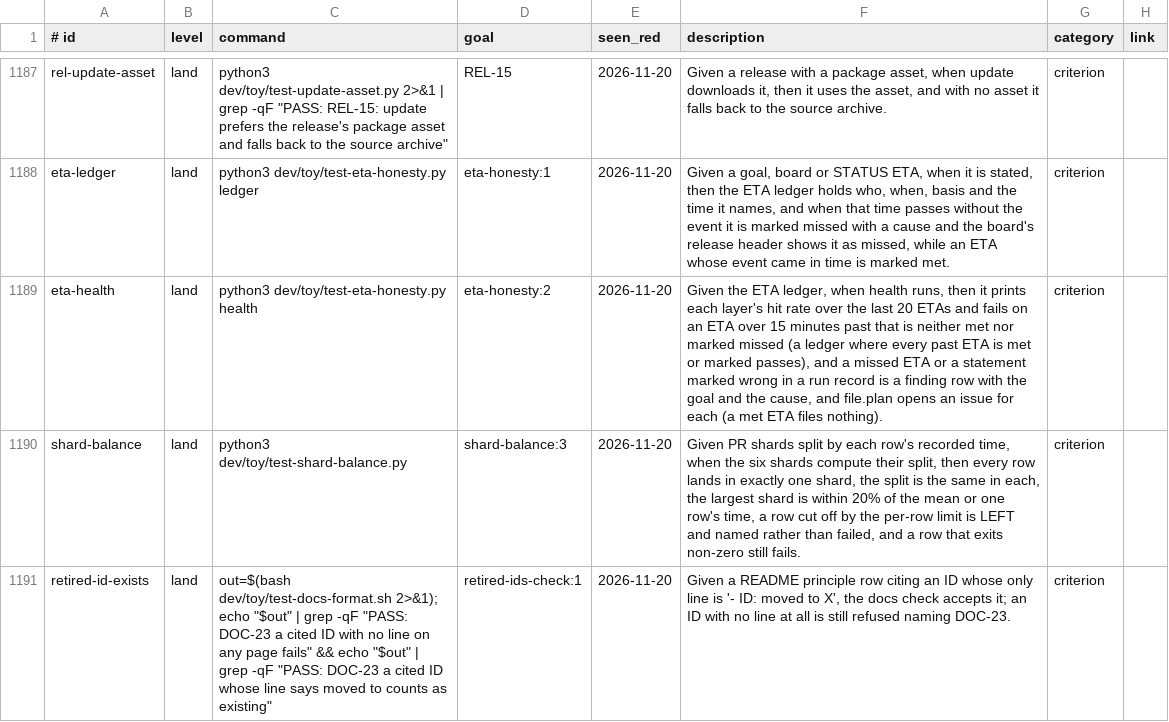
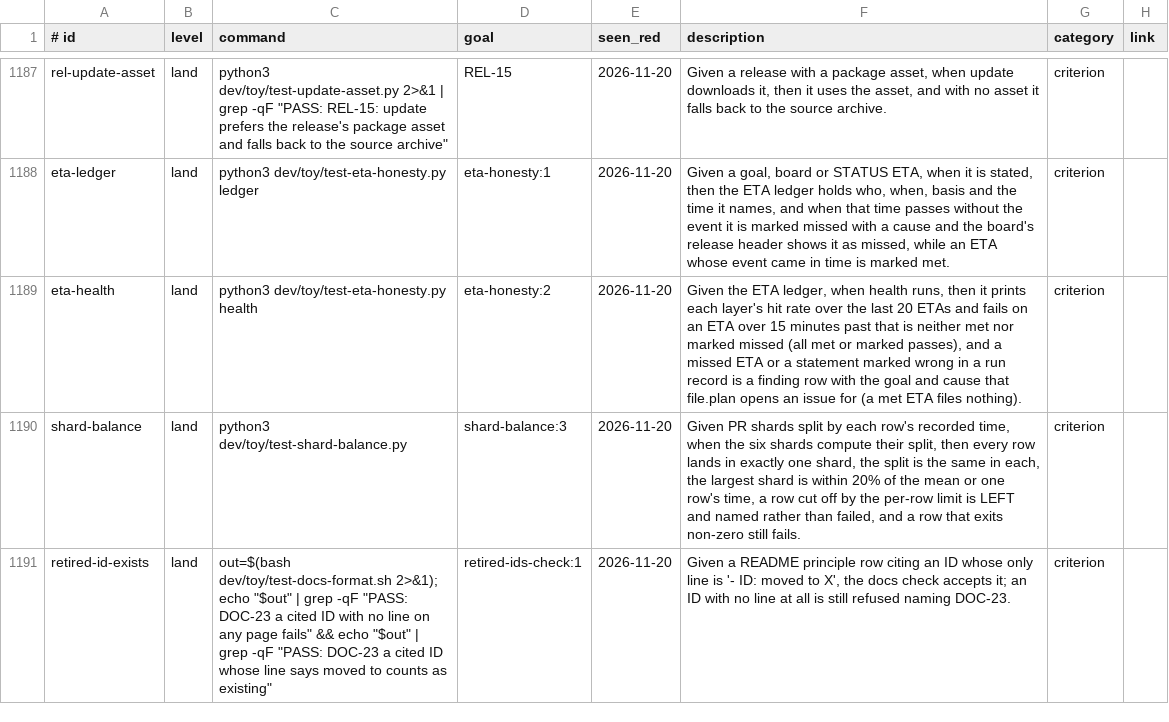
Before and after one commit to Charlie-org146/agent-workflow-template, a TSV file: .loop/regression.tsv, drawn as a sheet; only a part is shown, gaps mark what is left out.

```diff
--- a/.loop/regression.tsv
+++ b/.loop/regression.tsv
@@ -1188,3 +1188,3 @@ rel-update-asset	land	python3 dev/toy/test-update-asset.py 2>&1 | grep -qF "PASS
 eta-ledger	land	python3 dev/toy/test-eta-honesty.py ledger	eta-honesty:1	2026-11-20	Given a goal, board or STATUS ETA, when it is stated, then the ETA ledger holds who, when, basis and the time it names, and when that time passes without the event it is marked missed with a cause and the board's release header shows it as missed, while an ETA whose event came in time is marked met.	criterion	
-eta-health	land	python3 dev/toy/test-eta-honesty.py health	eta-honesty:2	2026-11-20	Given the ETA ledger, when health runs, then it prints each layer's hit rate over the last 20 ETAs and fails on an ETA over 15 minutes past that is neither met nor marked missed (a ledger where every past ETA is met or marked passes), and a missed ETA or a statement marked wrong in a run record is a finding row with the goal and the cause, and file.plan opens an issue for each (a met ETA files nothing).	criterion	
+eta-health	land	python3 dev/toy/test-eta-honesty.py health	eta-honesty:2	2026-11-20	Given the ETA ledger, when health runs, then it prints each layer's hit rate over the last 20 ETAs and fails on an ETA over 15 minutes past that is neither met nor marked missed (all met or marked passes), and a missed ETA or a statement marked wrong in a run record is a finding row with the goal and cause that file.plan opens an issue for (a met ETA files nothing).	criterion	
 shard-balance	land	python3 dev/toy/test-shard-balance.py	shard-balance:3	2026-11-20	Given PR shards split by each row's recorded time, when the six shards compute their split, then every row lands in exactly one shard, the split is the same in each, the largest shard is within 20% of the mean or one row's time, a row cut off by the per-row limit is LEFT and named rather than failed, and a row that exits non-zero still fails.	criterion	
```
Also changed, not shown: 1 other file.
